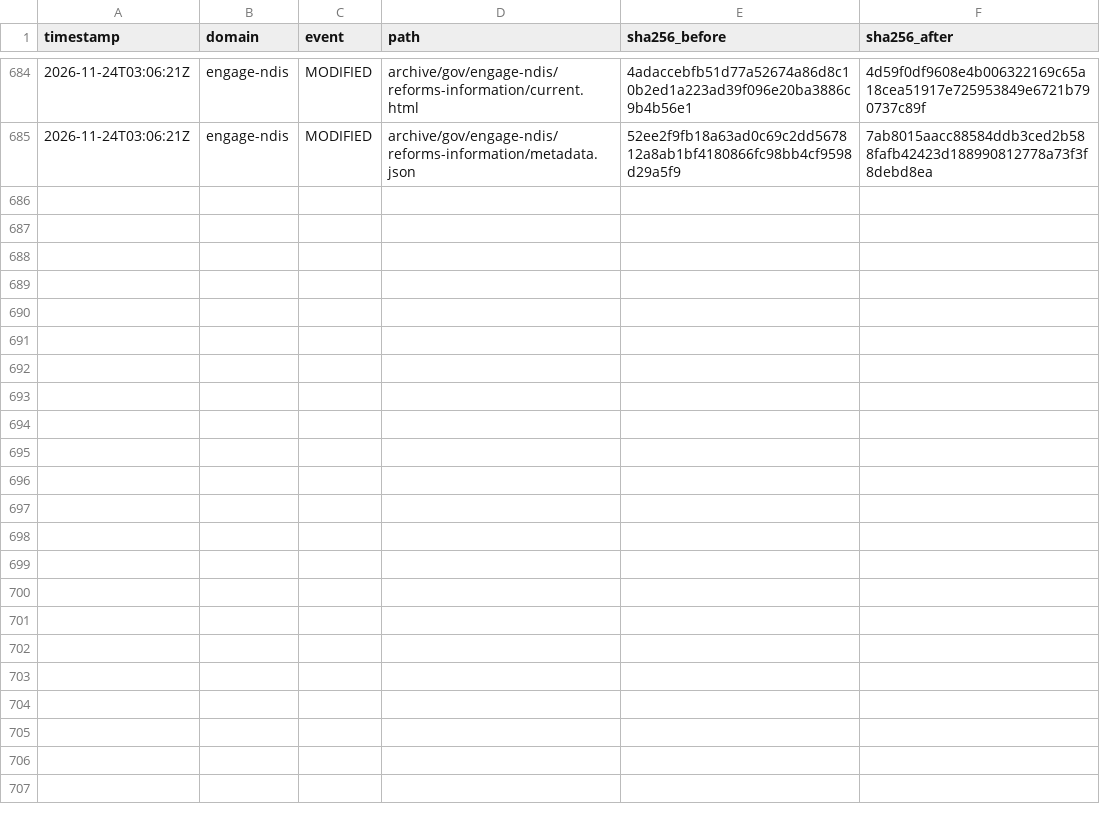
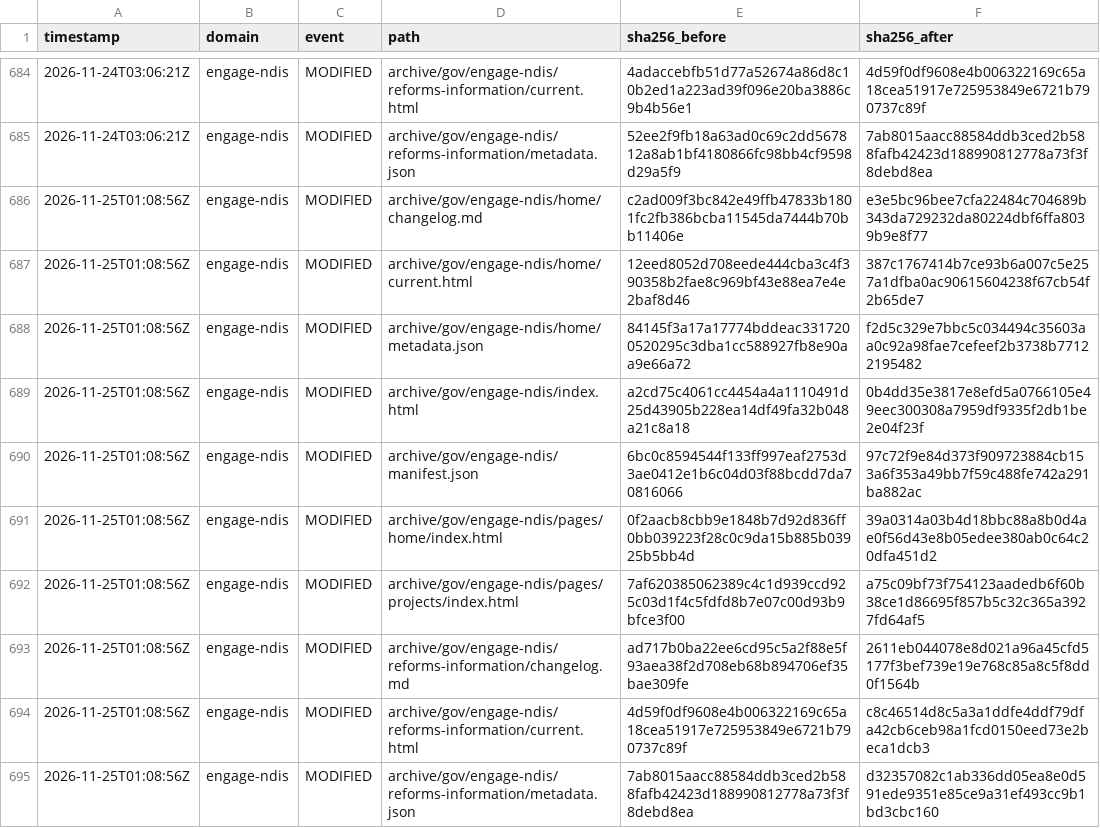
Before and after one commit to myNDISwiki/MyNDIS, a CSV file: archive/reports/engage-ndis/change-ledger.csv, drawn as a sheet; only a part is shown, gaps mark what is left out; the diff names each change by its address in the sheet, - before the commit and + after, or states it on an @@ line.

```diff
--- a/archive/reports/engage-ndis/change-ledger.csv
+++ b/archive/reports/engage-ndis/change-ledger.csv
+row 686: 2026-11-25T01:08:56Z | engage-ndis | MODIFIED | archive/gov/engage-ndis/home/changelog.md | c2ad009f3bc842e49ffb47833b1801fc2fb386bcba11545da7444b70bb11406e | e3e5bc96bee7cfa22484c704689b343da729232da80224dbf6ffa8039b9e8f77
+row 687: 2026-11-25T01:08:56Z | engage-ndis | MODIFIED | archive/gov/engage-ndis/home/current.html | 12eed8052d708eede444cba3c4f390358b2fae8c969bf43e88ea7e4e2baf8d46 | 387c1767414b7ce93b6a007c5e257a1dfba0ac90615604238f67cb54f2b65de7
+row 688: 2026-11-25T01:08:56Z | engage-ndis | MODIFIED | archive/gov/engage-ndis/home/metadata.json | 84145f3a17a17774bddeac3317200520295c3dba1cc588927fb8e90aa9e66a72 | f2d5c329e7bbc5c034494c35603aa0c92a98fae7cefeef2b3738b77122195482
+row 689: 2026-11-25T01:08:56Z | engage-ndis | MODIFIED | archive/gov/engage-ndis/index.html | a2cd75c4061cc4454a4a1110491d25d43905b228ea14df49fa32b048a21c8a18 | 0b4dd35e3817e8efd5a0766105e49eec300308a7959df9335f2db1be2e04f23f
+row 690: 2026-11-25T01:08:56Z | engage-ndis | MODIFIED | archive/gov/engage-ndis/manifest.json | 6bc0c8594544f133ff997eaf2753d3ae0412e1b6c04d03f88bcdd7da70816066 | 97c72f9e84d373f909723884cb153a6f353a49bb7f59c488fe742a291ba882ac
+row 691: 2026-11-25T01:08:56Z | engage-ndis | MODIFIED | archive/gov/engage-ndis/pages/home/index.html | 0f2aacb8cbb9e1848b7d92d836ff0bb039223f28c0c9da15b885b03925b5bb4d | 39a0314a03b4d18bbc88a8b0d4ae0f56d43e8b05edee380ab0c64c20dfa451d2
+row 692: 2026-11-25T01:08:56Z | engage-ndis | MODIFIED | archive/gov/engage-ndis/pages/projects/index.html | 7af620385062389c4c1d939ccd925c03d1f4c5fdfd8b7e07c00d93b9bfce3f00 | a75c09bf73f754123aadedb6f60b38ce1d86695f857b5c32c365a3927fd64af5
+row 693: 2026-11-25T01:08:56Z | engage-ndis | MODIFIED | archive/gov/engage-ndis/reforms-information/changelog.md | ad717b0ba22ee6cd95c5a2f88e5f93aea38f2d708eb68b894706ef35bae309fe | 2611eb044078e8d021a96a45cfd5177f3bef739e19e768c85a8c5f8dd0f1564b
+row 694: 2026-11-25T01:08:56Z | engage-ndis | MODIFIED | archive/gov/engage-ndis/reforms-information/current.html | 4d59f0df9608e4b006322169c65a18cea51917e725953849e6721b790737c89f | c8c46514d8c5a3a1ddfe4ddf79dfa42cb6ceb98a1fcd0150eed73e2beca1dcb3
+row 695: 2026-11-25T01:08:56Z | engage-ndis | MODIFIED | archive/gov/engage-ndis/reforms-information/metadata.json | 7ab8015aacc88584ddb3ced2b588fafb42423d188990812778a73f3f8debd8ea | d32357082c1ab336dd05ea8e0d591ede9351e85ce9a31ef493cc9b1bd3cbc160
```
Also changed, not shown: archive/reports/aph/change-ledger.csv, archive/reports/ndia/change-ledger.csv, 37 other files.
